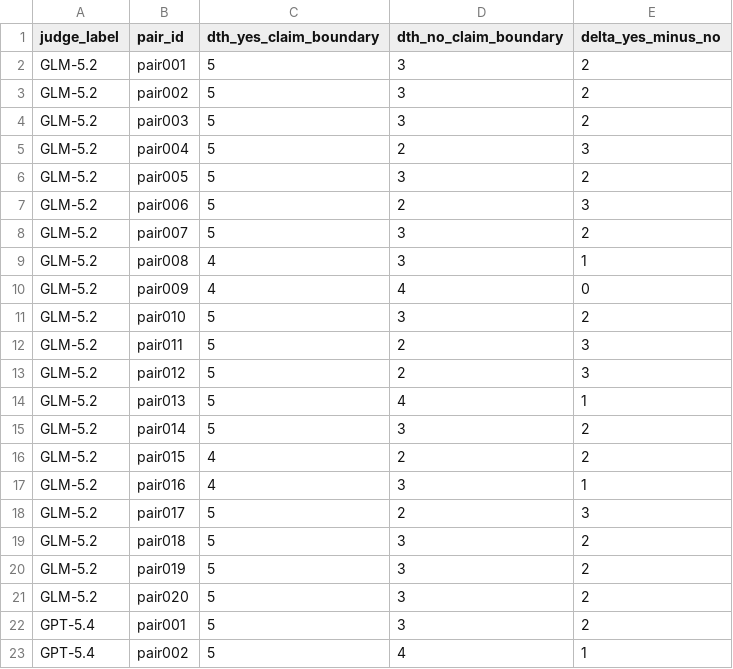
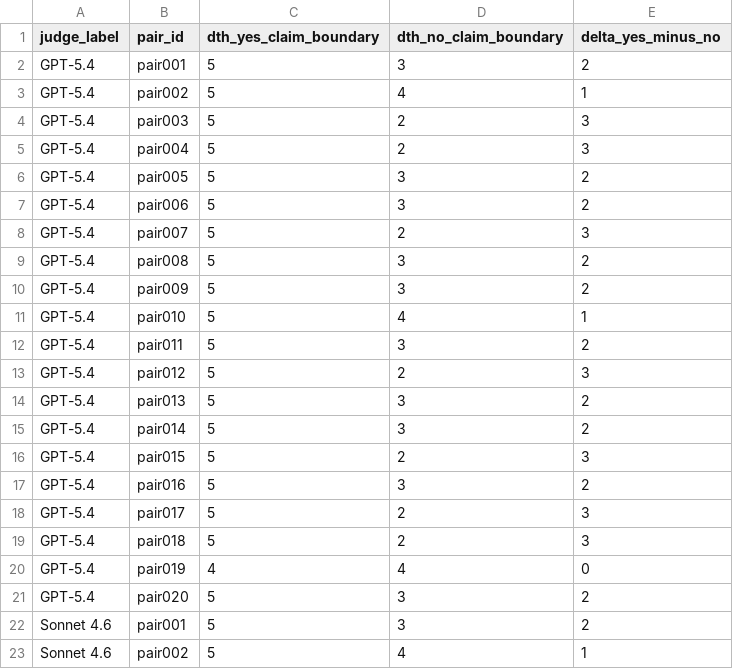
Before and after one commit to junghyunJJ/DeepMAST, a CSV file: benchmarks/dth/results/figure_tables/dth_fig3b_claim_boundary_pairs.csv, drawn as a sheet; only a part is shown; the shorter side is filled out with more unchanged rows.

```diff
--- a/benchmarks/dth/results/figure_tables/dth_fig3b_claim_boundary_pairs.csv
+++ b/benchmarks/dth/results/figure_tables/dth_fig3b_claim_boundary_pairs.csv
@@ -1,22 +1,2 @@
 judge_label,pair_id,dth_yes_claim_boundary,dth_no_claim_boundary,delta_yes_minus_no
-GLM-5.2,pair001,5,3,2
-GLM-5.2,pair002,5,3,2
-GLM-5.2,pair003,5,3,2
-GLM-5.2,pair004,5,2,3
-GLM-5.2,pair005,5,3,2
-GLM-5.2,pair006,5,2,3
-GLM-5.2,pair007,5,3,2
-GLM-5.2,pair008,4,3,1
-GLM-5.2,pair009,4,4,0
-GLM-5.2,pair010,5,3,2
-GLM-5.2,pair011,5,2,3
-GLM-5.2,pair012,5,2,3
-GLM-5.2,pair013,5,4,1
-GLM-5.2,pair014,5,3,2
-GLM-5.2,pair015,4,2,2
-GLM-5.2,pair016,4,3,1
-GLM-5.2,pair017,5,2,3
-GLM-5.2,pair018,5,3,2
-GLM-5.2,pair019,5,3,2
-GLM-5.2,pair020,5,3,2
 GPT-5.4,pair001,5,3,2
```
Also changed, not shown: benchmarks/dth/results/figure_tables/dth_fig3b_claim_boundary_pair_means.csv, benchmarks/dth/results/figure_tables/dth_fig3b_claim_boundary_summary.csv, 56 other files.
